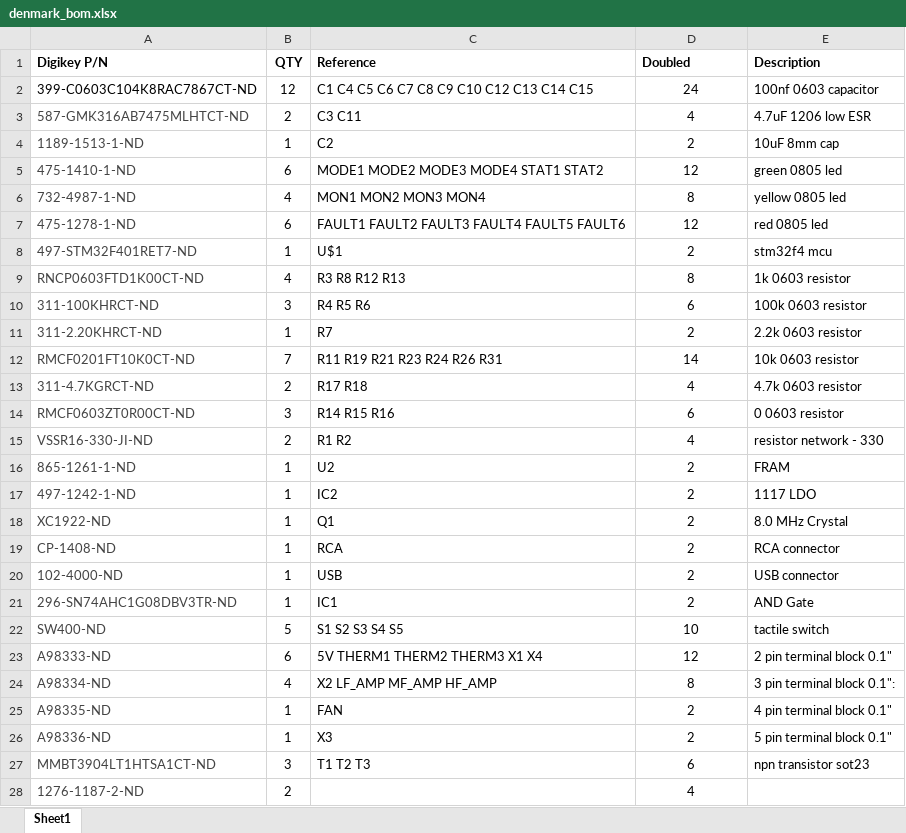
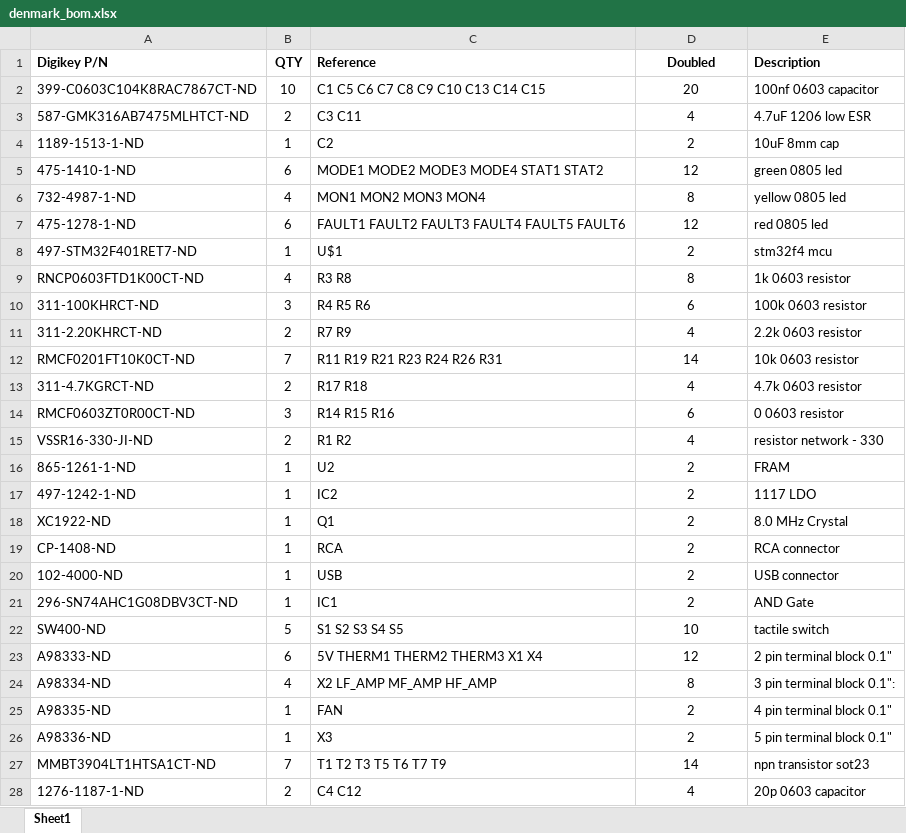
Before and after one commit to esoren/denmark, an Excel workbook: pcb/denmark_bom.xlsx, sheet Sheet1, drawn as a sheet; only a part is shown; values as stored, in another font and other column widths than the file's, no borders; the diff covers the shown part only; the diff names each change by its address in the sheet, - before the commit and + after, or states it on an @@ line.

```diff
--- a/pcb/denmark_bom.xlsx (sheet Sheet1)
+++ b/pcb/denmark_bom.xlsx (sheet Sheet1)
-D1 alignment: left
+D1 alignment: center
-B2 (QTY): 12
+B2 (QTY): 10
-C2 (Reference): C1 C4 C5 C6 C7 C8 C9 C10 C12 C13 C14 C15
+C2 (Reference): C1 C5 C6 C7 C8 C9 C10 C13 C14 C15
-D2 (Doubled): 24
+D2 (Doubled): 20
-A3:A28 text colour: #444444
+A3:A28 text colour: black
-C9 (Reference): R3 R8 R12 R13
+C9 (Reference): R3 R8
-B11 (QTY): 1
+B11 (QTY): 2
-C11 (Reference): R7
+C11 (Reference): R7 R9
-D11 (Doubled): 2
+D11 (Doubled): 4
-A21 (Digikey P/N): 296-SN74AHC1G08DBV3TR-ND
+A21 (Digikey P/N): 296-SN74AHC1G08DBV3CT-ND
-B27 (QTY): 3
+B27 (QTY): 7
-C27 (Reference): T1 T2 T3
+C27 (Reference): T1 T2 T3 T5 T6 T7 T9
-D27 (Doubled): 6
+D27 (Doubled): 14
-A28 (Digikey P/N): 1276-1187-2-ND
+A28 (Digikey P/N): 1276-1187-1-ND
-C28 (Reference): (empty)
+C28 (Reference): C4 C12
-E28 (Description): (empty)
+E28 (Description): 20p 0603 capacitor
```
Also changed, not shown: 4 added rows elsewhere in this sheet, 1 other file.
